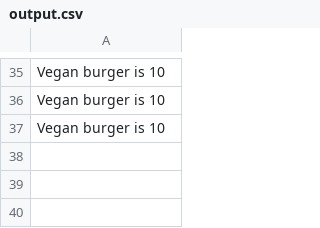
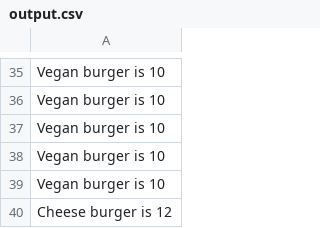
Before and after one commit to ChristopherDalziel/iMenu-Terminal-App, a CSV file: output.csv, drawn as a sheet; only a part is shown, gaps mark what is left out; the diff names each change by its address in the sheet, - before the commit and + after, or states it on an @@ line.

```diff
--- a/output.csv
+++ b/output.csv
+row 38: Vegan burger is 10
+row 39: Vegan burger is 10
+row 40: Cheese burger is 12
```
Also changed, not shown: 1 other file.
